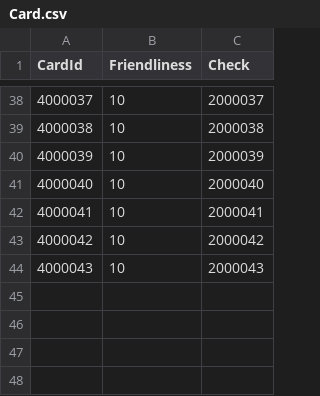
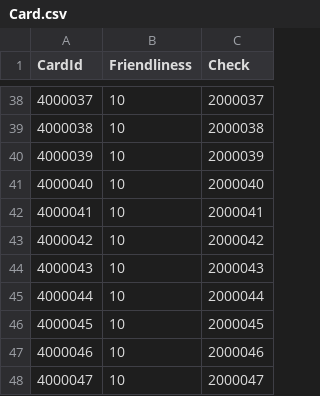
Before and after one commit to zhangzhousuper/gensin-like-game-server, a CSV file: csv/Card.csv, drawn as a sheet; only a part is shown, gaps mark what is left out.

```diff
--- a/csv/Card.csv
+++ b/csv/Card.csv
@@ -44 +44,5 @@ CardId,Friendliness,Check
 4000043,10,2000043
+4000044,10,2000044
+4000045,10,2000045
+4000046,10,2000046
+4000047,10,2000047
```
Also changed, not shown: csv/Drop.csv, csv/Icon.csv, 10 other files.
